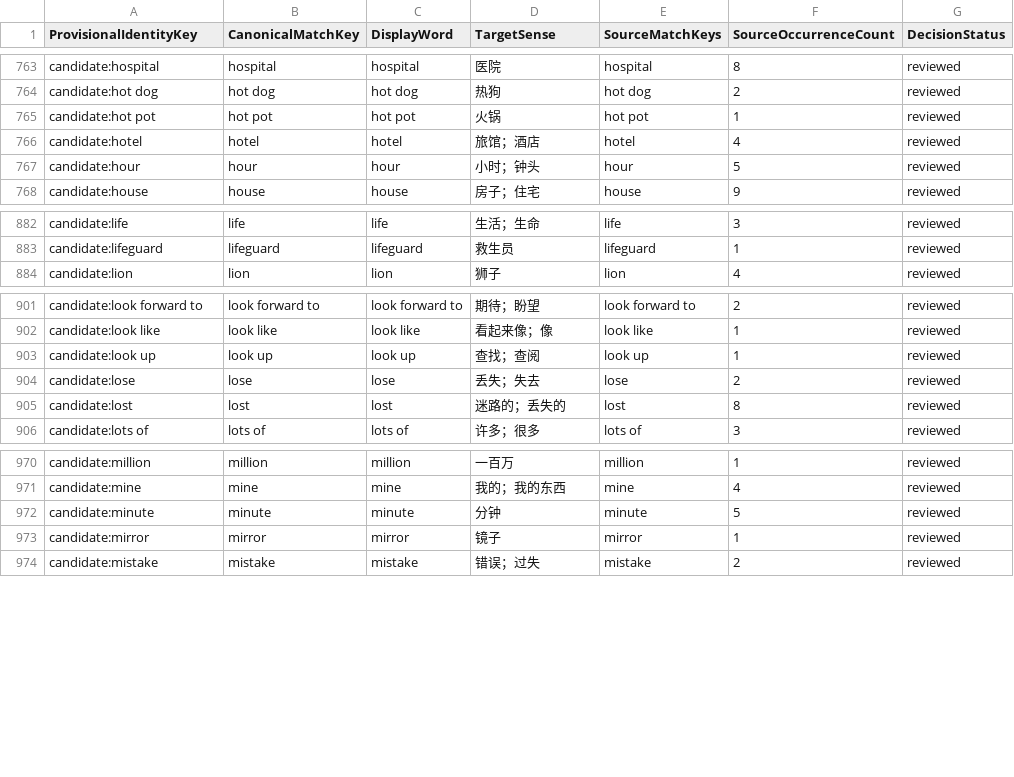
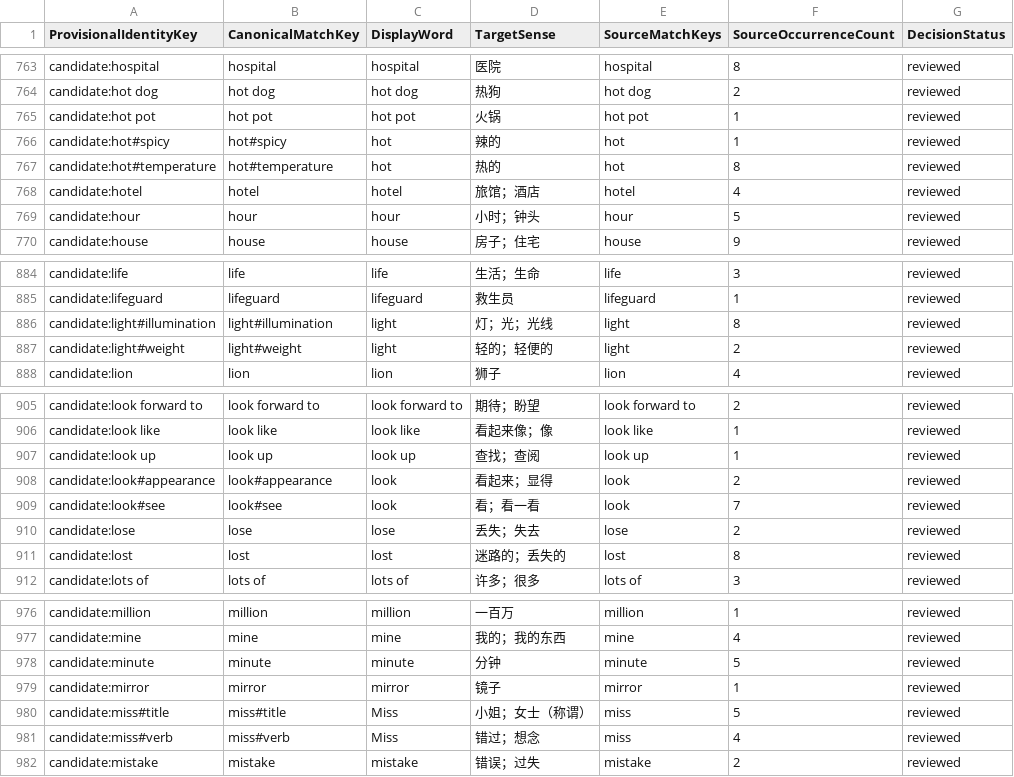
Before and after one commit to whisper-wind17/English, a CSV file: anki/klose/third_party_vocabulary/learner/learner_vocabulary_preview.csv, drawn as a sheet; only a part is shown, gaps mark what is left out.

```diff
--- a/anki/klose/third_party_vocabulary/learner/learner_vocabulary_preview.csv
+++ b/anki/klose/third_party_vocabulary/learner/learner_vocabulary_preview.csv
@@ -765,2 +765,4 @@ candidate:hot dog,hot dog,hot dog,热狗,hot dog,2,reviewed
 candidate:hot pot,hot pot,hot pot,火锅,hot pot,1,reviewed
+candidate:hot#spicy,hot#spicy,hot,辣的,hot,1,reviewed
+candidate:hot#temperature,hot#temperature,hot,热的,hot,8,reviewed
 candidate:hotel,hotel,hotel,旅馆；酒店,hotel,4,reviewed
@@ -883,2 +885,4 @@ candidate:life,life,life,生活；生命,life,3,reviewed
 candidate:lifeguard,lifeguard,lifeguard,救生员,lifeguard,1,reviewed
+candidate:light#illumination,light#illumination,light,灯；光；光线,light,8,reviewed
+candidate:light#weight,light#weight,light,轻的；轻便的,light,2,reviewed
 candidate:lion,lion,lion,狮子,lion,4,reviewed
@@ -903,2 +907,4 @@ candidate:look like,look like,look like,看起来像；像,look like,1,reviewed
 candidate:look up,look up,look up,查找；查阅,look up,1,reviewed
+candidate:look#appearance,look#appearance,look,看起来；显得,look,2,reviewed
+candidate:look#see,look#see,look,看；看一看,look,7,reviewed
 candidate:lose,lose,lose,丢失；失去,lose,2,reviewed
@@ -973,2 +979,4 @@ candidate:minute,minute,minute,分钟,minute,5,reviewed
 candidate:mirror,mirror,mirror,镜子,mirror,1,reviewed
+candidate:miss#title,miss#title,Miss,小姐；女士（称谓）,miss,5,reviewed
+candidate:miss#verb,miss#verb,Miss,错过；想念,miss,4,reviewed
 candidate:mistake,mistake,mistake,错误；过失,mistake,2,reviewed
```
Also changed, not shown: anki/klose/third_party_vocabulary/audit/selected_review_view.csv, anki/klose/third_party_vocabulary/review/identity_decisions.csv, 9 other files.
